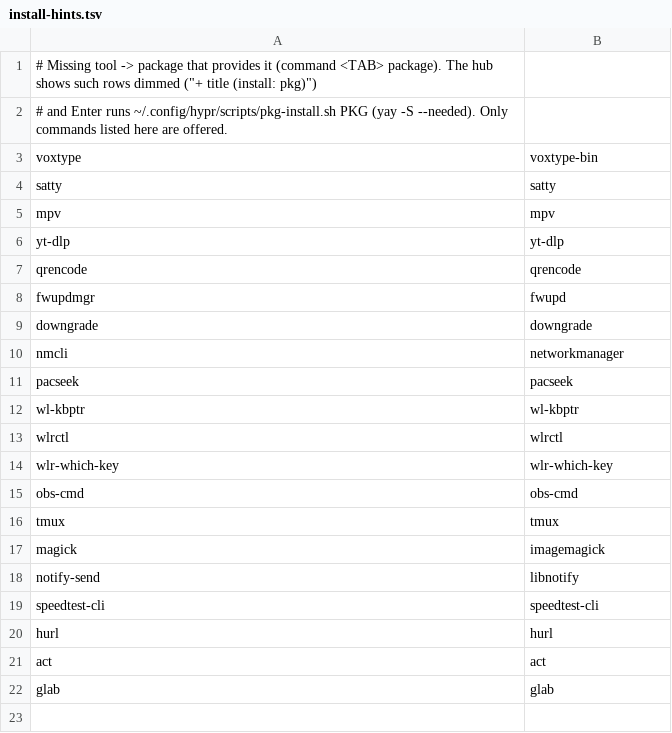
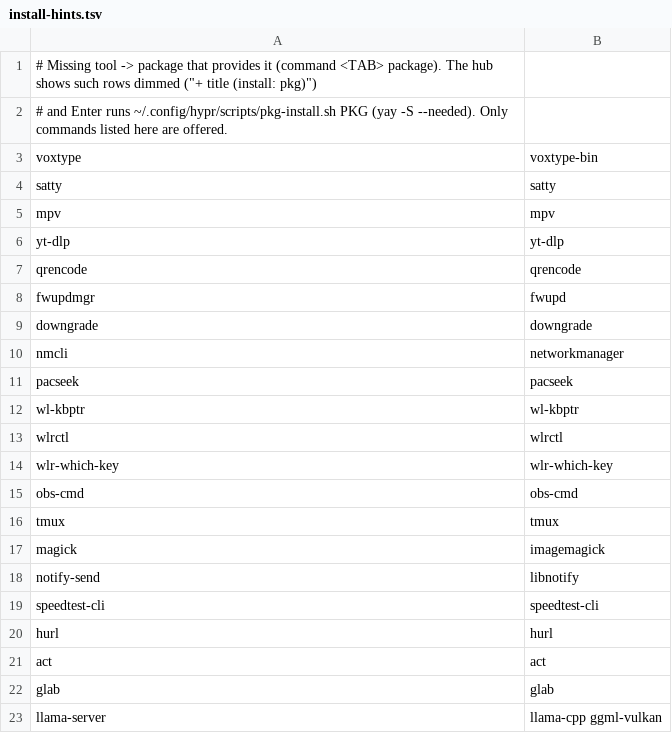
Before and after one commit to brizzinck/dotfiles, a TSV file: .config/hub/install-hints.tsv, drawn as a sheet.

```diff
--- a/.config/hub/install-hints.tsv
+++ b/.config/hub/install-hints.tsv
@@ -22 +22,2 @@ act	act
 glab	glab
+llama-server	llama-cpp ggml-vulkan
```
Also changed, not shown: 2 other files.
